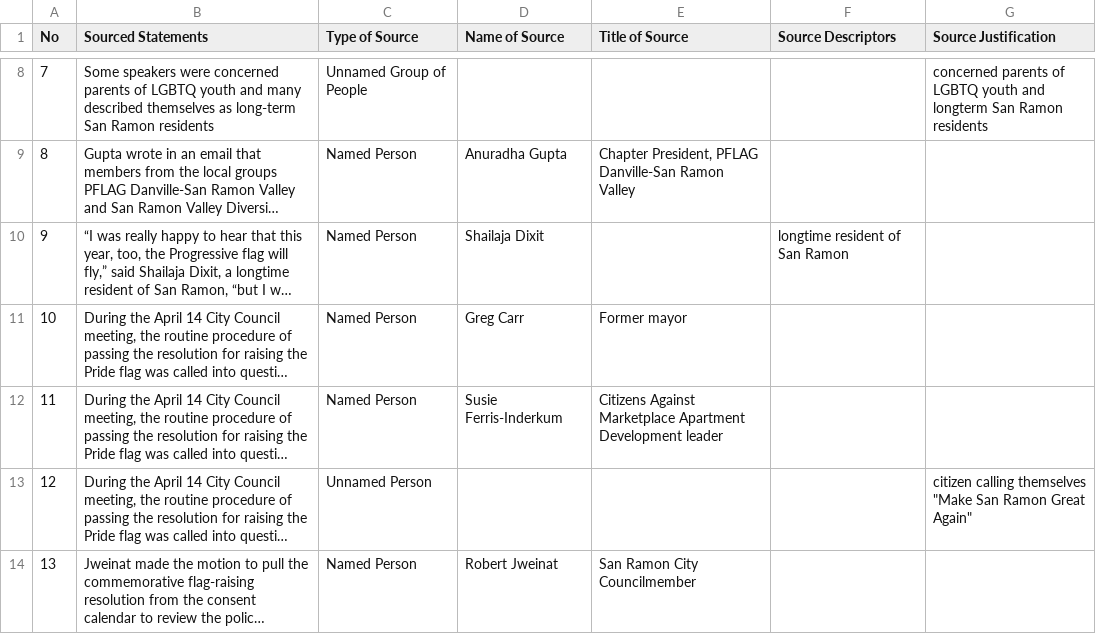
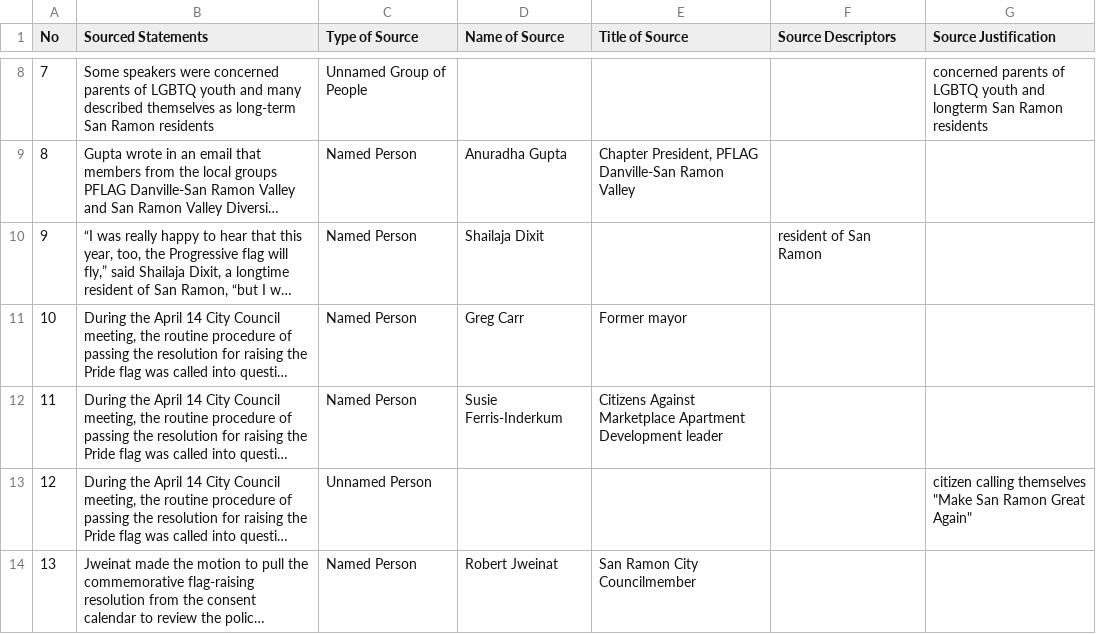
Before and after one commit to MarkkulaCenterJMEthics/llms-journ-sourcing, a CSV file: benchmarking/GT data/GT-II/74-AV_San_Ramon_Pride.csv, drawn as a sheet; only a part is shown, gaps mark what is left out; long unchanged cells end in …; the diff names each change by its address in the sheet, - before the commit and + after, or states it on an @@ line.

```diff
--- a/benchmarking/GT data/GT-II/74-AV_San_Ramon_Pride.csv
+++ b/benchmarking/GT data/GT-II/74-AV_San_Ramon_Pride.csv
-F10 (Source Descriptors): longtime resident of San Ramon
+F10 (Source Descriptors): resident of San Ramon
```
Also changed, not shown: benchmarking/GT data/GT-II/104-Irish_Centre.csv.
